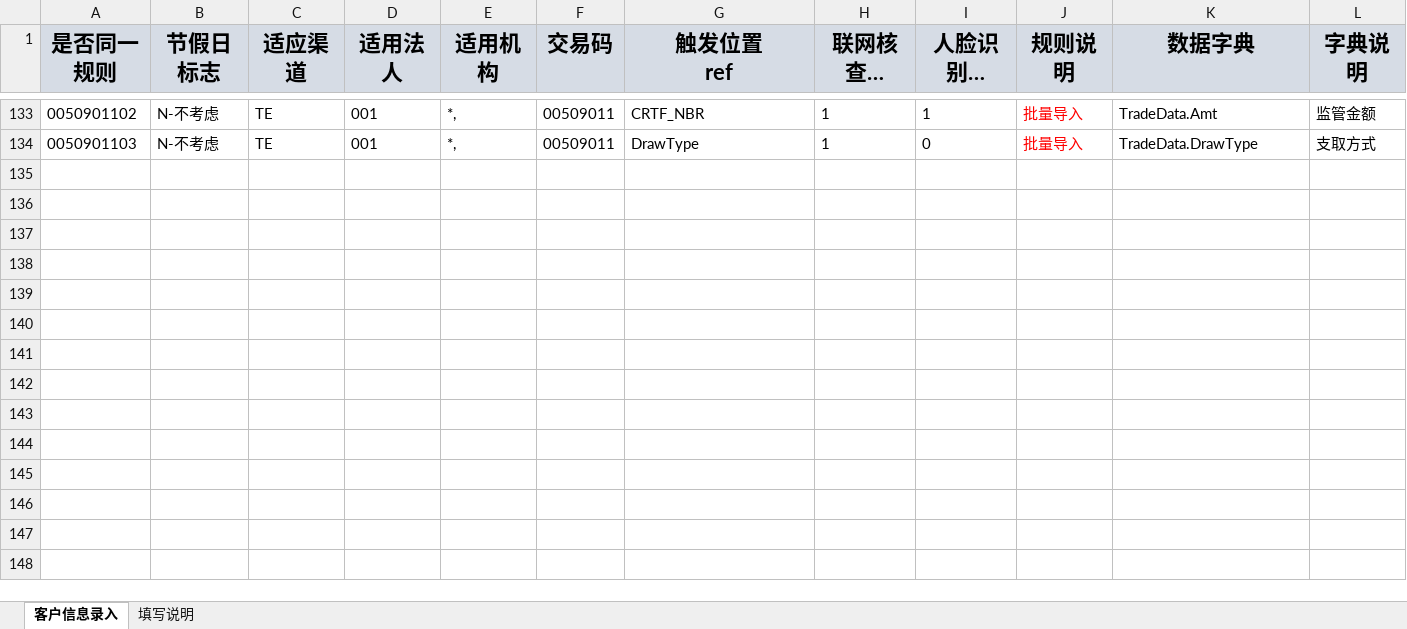
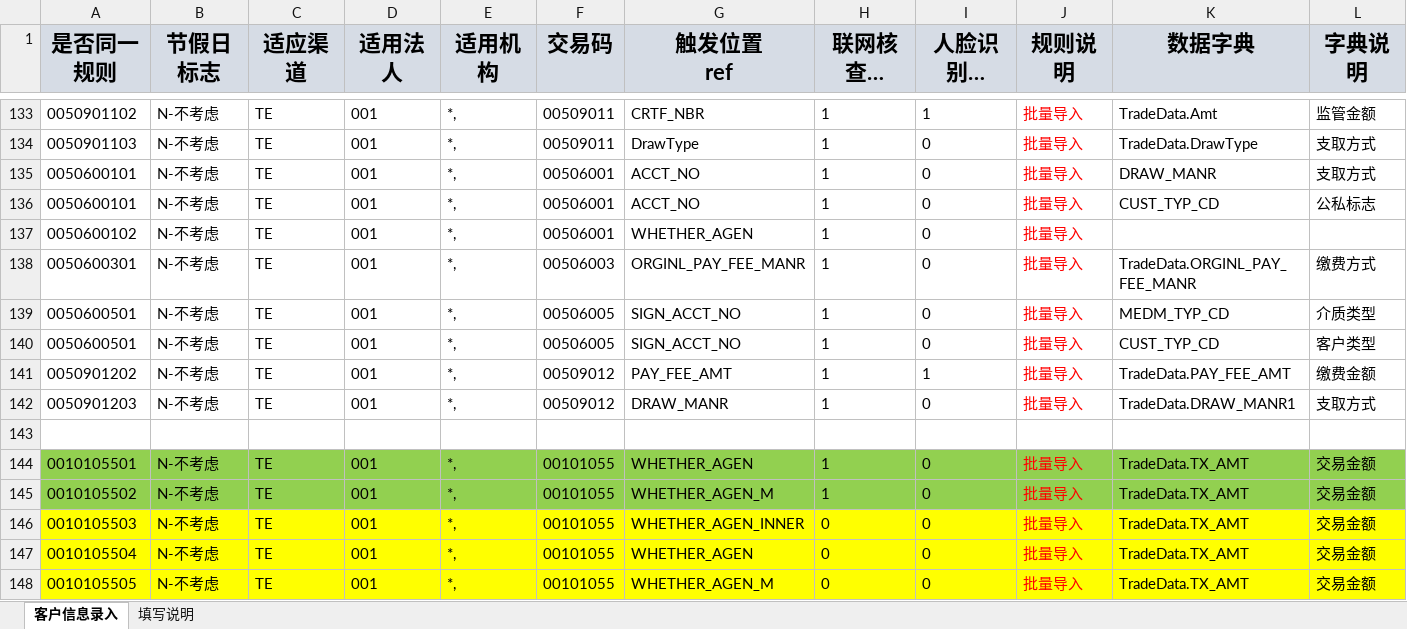
Before and after one commit to somebody2012/node-excel, an Excel workbook: src/customerInput/客户信息录入.xlsx, sheet 客户信息录入, drawn as a sheet; only a part is shown, gaps mark what is left out; long unchanged cells end in …; values as stored, in another font and other column widths than the file's, no borders; rows hold the shown columns only; the diff names each change by its address in the sheet, - before the commit and + after, or states it on an @@ line.

```diff
--- a/src/customerInput/客户信息录入.xlsx (sheet 客户信息录入)
+++ b/src/customerInput/客户信息录入.xlsx (sheet 客户信息录入)
+row 135: 0050600101 | N-不考虑 | TE | 001 | *, | 00506001 | ACCT_NO | 1 | 0 | 批量导入 | DRAW_MANR | 支取方式
+row 136: 0050600101 | N-不考虑 | TE | 001 | *, | 00506001 | ACCT_NO | 1 | 0 | 批量导入 | CUST_TYP_CD | 公私标志
+row 137: 0050600102 | N-不考虑 | TE | 001 | *, | 00506001 | WHETHER_AGEN | 1 | 0 | 批量导入
+row 138: 0050600301 | N-不考虑 | TE | 001 | *, | 00506003 | ORGINL_PAY_FEE_MANR | 1 | 0 | 批量导入 | TradeData.ORGINL_PAY_FEE_MANR | 缴费方式
+row 139: 0050600501 | N-不考虑 | TE | 001 | *, | 00506005 | SIGN_ACCT_NO | 1 | 0 | 批量导入 | MEDM_TYP_CD | 介质类型
+row 140: 0050600501 | N-不考虑 | TE | 001 | *, | 00506005 | SIGN_ACCT_NO | 1 | 0 | 批量导入 | CUST_TYP_CD | 客户类型
+row 141: 0050901202 | N-不考虑 | TE | 001 | *, | 00509012 | PAY_FEE_AMT | 1 | 1 | 批量导入 | TradeData.PAY_FEE_AMT | 缴费金额
+row 142: 0050901203 | N-不考虑 | TE | 001 | *, | 00509012 | DRAW_MANR | 1 | 0 | 批量导入 | TradeData.DRAW_MANR1 | 支取方式
+row 143: (empty)
+row 144: 0010105501 | N-不考虑 | TE | 001 | *, | 00101055 | WHETHER_AGEN | 1 | 0 | 批量导入 | TradeData.TX_AMT | 交易金额
+row 145: 0010105502 | N-不考虑 | TE | 001 | *, | 00101055 | WHETHER_AGEN_M | 1 | 0 | 批量导入 | TradeData.TX_AMT | 交易金额
+row 146: 0010105503 | N-不考虑 | TE | 001 | *, | 00101055 | WHETHER_AGEN_INNER | 0 | 0 | 批量导入 | TradeData.TX_AMT | 交易金额
+row 147: 0010105504 | N-不考虑 | TE | 001 | *, | 00101055 | WHETHER_AGEN | 0 | 0 | 批量导入 | TradeData.TX_AMT | 交易金额
+row 148: 0010105505 | N-不考虑 | TE | 001 | *, | 00101055 | WHETHER_AGEN_M | 0 | 0 | 批量导入 | TradeData.TX_AMT | 交易金额
```
Also changed, not shown: src/auth/授权规则收集表汇总1.0.xlsx, src/blackList/黑名单.xlsx, 32 other files.
